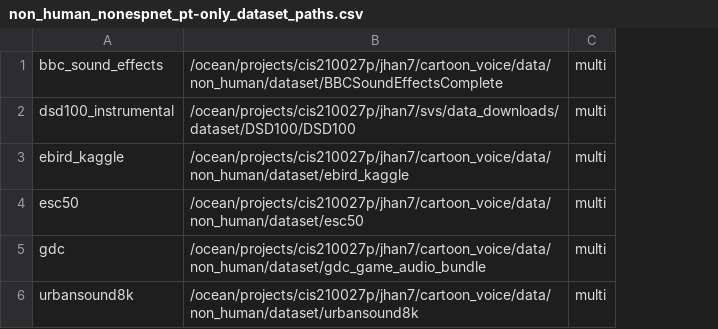
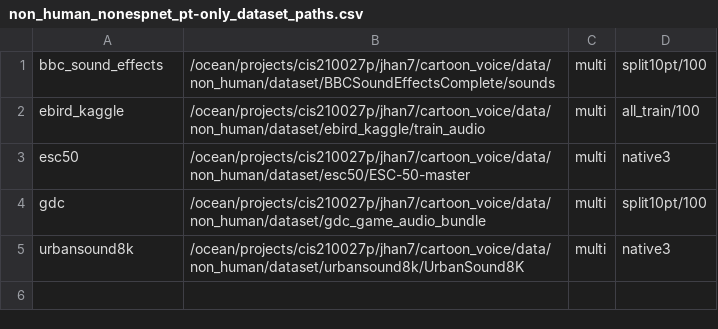
Before and after one commit to HANJionghao/ParallelWaveGAN, a CSV file: egs/mixed/token_voc1/local/data/non_human_nonespnet_pt-only_dataset_paths.csv, drawn as a sheet; removed rows and columns are numbered as before the commit, all else as after; the diff names each change by its address in the sheet, - before the commit and + after, or states it on an @@ line.

```diff
--- a/egs/mixed/token_voc1/local/data/non_human_nonespnet_pt-only_dataset_paths.csv
+++ b/egs/mixed/token_voc1/local/data/non_human_nonespnet_pt-only_dataset_paths.csv
-column B, row 1: /ocean/projects/cis210027p/jhan7/cartoon_voice/data/non_human/dataset/BBCSoundEffectsComplete; rows 3-6: /ocean/projects/cis210027p/jhan7/cartoon_voice/data/non_human/dataset/ebird_kaggle | /ocean/projects/cis210027p/jhan7/cartoon_voice/data/non_human/dataset/esc50 | /ocean/projects/cis210027p/jhan7/cartoon_voice/data/non_human/dataset/gdc_game_audio_bundle | /ocean/projects/cis210027p/jhan7/cartoon_voice/data/non_human/dataset/urbansound8k
+column B, rows 1-5: /ocean/projects/cis210027p/jhan7/cartoon_voice/data/non_human/dataset/BBCSoundEffectsComplete/sounds | /ocean/projects/cis210027p/jhan7/cartoon_voice/data/non_human/dataset/ebird_kaggle/train_audio | /ocean/projects/cis210027p/jhan7/cartoon_voice/data/non_human/dataset/esc50/ESC-50-master | /ocean/projects/cis210027p/jhan7/cartoon_voice/data/non_human/dataset/gdc_game_audio_bundle | /ocean/projects/cis210027p/jhan7/cartoon_voice/data/non_human/dataset/urbansound8k/UrbanSound8K
+column D, rows 1-5: split10pt/100 | all_train/100 | native3 | split10pt/100 | native3
-row 2: dsd100_instrumental | /ocean/projects/cis210027p/jhan7/svs/data_downloads/dataset/DSD100/DSD100 | multi
```
Also changed, not shown: egs/mixed/token_voc1/local/data/human_nonespnet_dataset_paths.csv, egs/mixed/token_voc1/local/data/non_human_nonespnet_ft_dataset_paths.csv, 37 other files.
